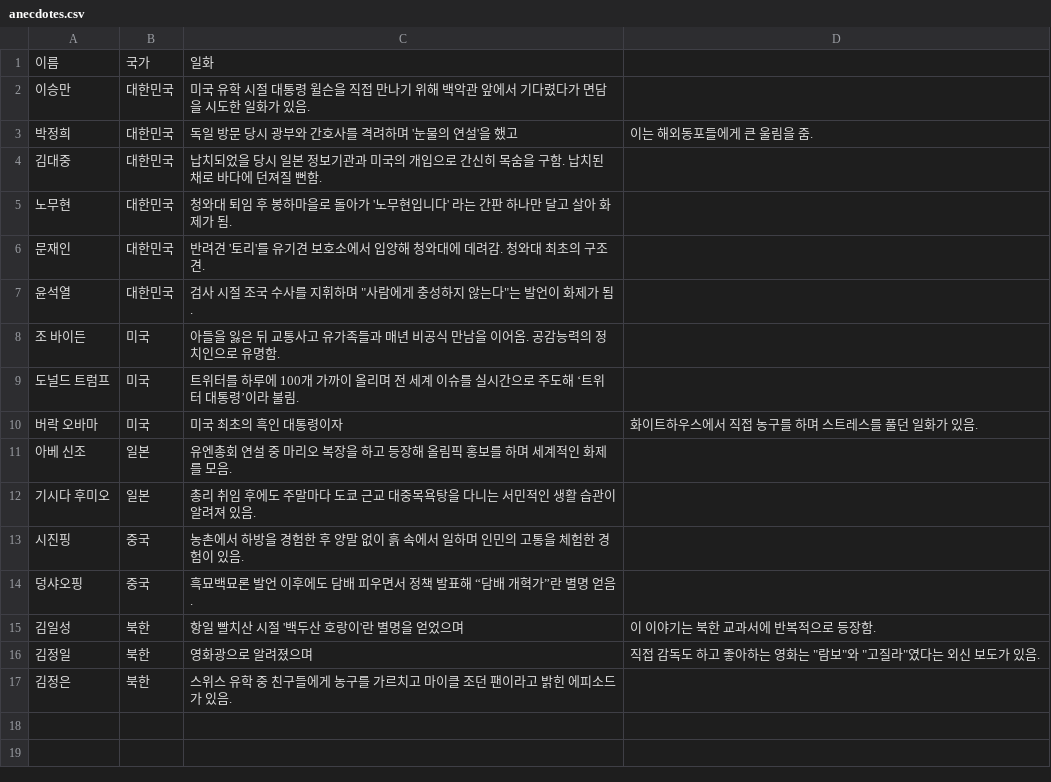
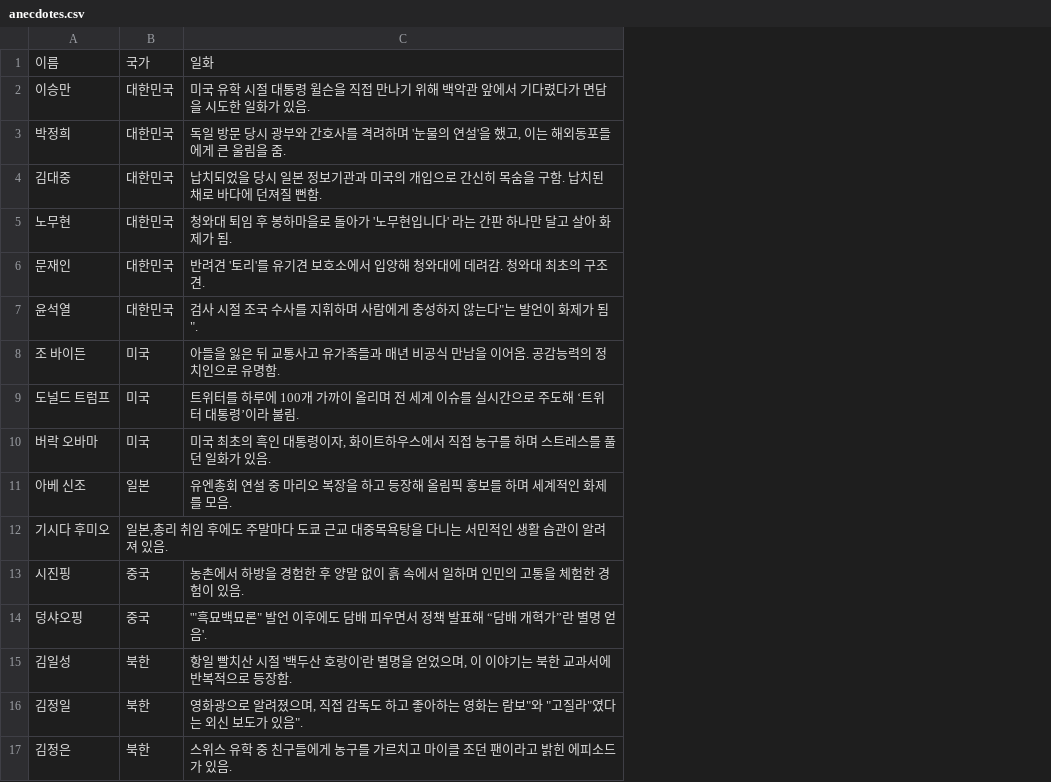
Before and after one commit to chorople1124/25aiprj, a CSV file: anecdotes.csv, drawn as a sheet; the diff names each change by its address in the sheet, - before the commit and + after, or states it on an @@ line.

Commit message:
Update anecdotes.csv

```diff
--- a/anecdotes.csv
+++ b/anecdotes.csv
-column D, rows 3-16: 이는 해외동포들에게 큰 울림을 줌. |  |  |  |  |  |  | 화이트하우스에서 직접 농구를 하며 스트레스를 풀던 일화가 있음. |  |  |  |  | 이 이야기는 북한 교과서에 반복적으로 등장함. | 직접 감독도 하고 좋아하는 영화는 "람보"와 "고질라"였다는 외신 보도가 있음.
-C3: …을 했고
+C3: …을 했고, 이는 해외동포들에게 큰 울림을 줌.
-C7: 검사 시절 조국 수사를 지휘하며 "사람에게 충성하지 않는다"는 발언이 화제가 됨.
+C7: 검사 시절 조국 수사를 지휘하며 사람에게 충성하지 않는다"는 발언이 화제가 됨".
-C10: 미국 최초의 흑인 대통령이자
+C10: 미국 최초의 흑인 대통령이자, 화이트하우스에서 직접 농구를 하며 스트레스를 풀던 일화가 있음.
-B12: 일본
+B12: 일본,총리 취임 후에도 주말마다 도쿄 근교 대중목욕탕을 다니는 서민적인 생활 습관이 알려져 있음.
-C12: 총리 취임 후에도 주말마다 도쿄 근교 대중목욕탕을 다니는 서민적인 생활 습관이 알려져 있음.
+C12: (empty)
-C14: 흑묘백묘론 발언 이후에도 담배 피우면서 정책 발표해 “담배 개혁가”란 별명 얻음.
+C14: '"흑묘백묘론" 발언 이후에도 담배 피우면서 정책 발표해 “담배 개혁가”란 별명 얻음'.
-C15: 항일 빨치산 시절 '백두산 호랑이'란 별명을 얻었으며
+C15: 항일 빨치산 시절 '백두산 호랑이'란 별명을 얻었으며, 이 이야기는 북한 교과서에 반복적으로 등장함.
-C16: 영화광으로 알려졌으며
+C16: 영화광으로 알려졌으며, 직접 감독도 하고 좋아하는 영화는 람보"와 "고질라"였다는 외신 보도가 있음".
```
